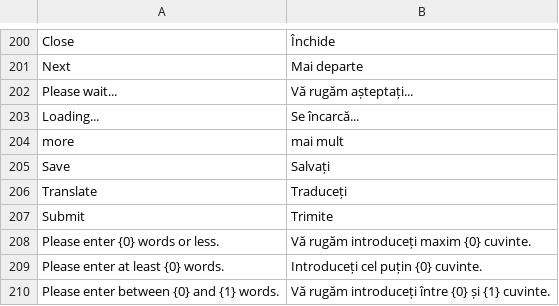
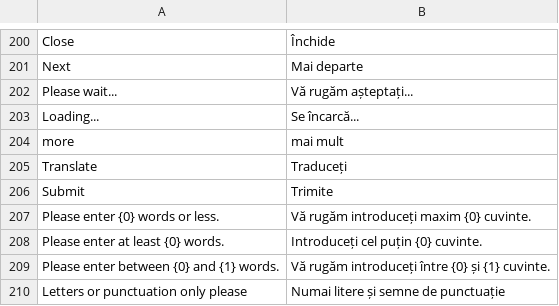
Before and after one commit to magento-l10n/language-ro_RO, a CSV file: ro_RO.csv, drawn as a sheet; only a part is shown, gaps mark what is left out; the shorter side is filled out with more unchanged rows; the diff names each change by its address in the sheet, - before the commit and + after, or states it on an @@ line.

Commit message:
Updating translations from Crowdin.

```diff
--- a/ro_RO.csv
+++ b/ro_RO.csv
-row 205: Save | Salvați
```
Also changed, not shown: 1 other file.
